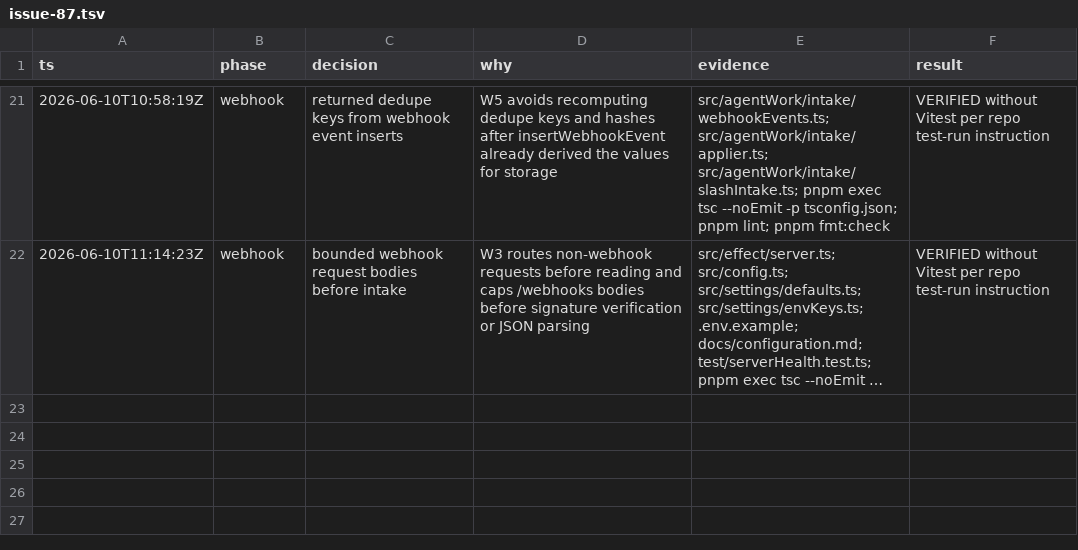
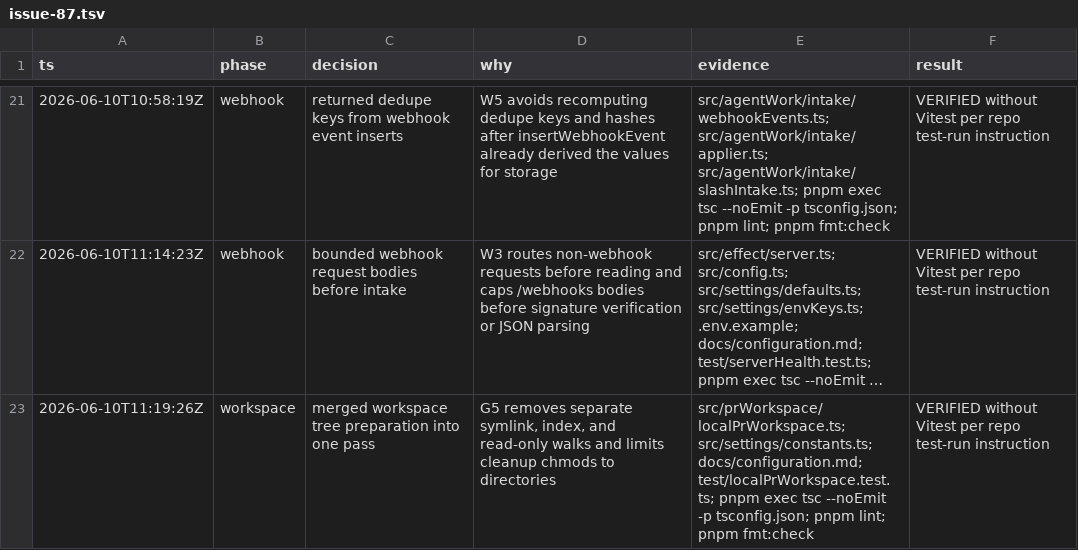
Before and after one commit to prathamdby/pr-agent, a TSV file: .audit/issue-87.tsv, drawn as a sheet; only a part is shown, gaps mark what is left out; long unchanged cells end in …; the diff names each change by its address in the sheet, - before the commit and + after, or states it on an @@ line.

Commit message:
perf: merge workspace tree prep walk
- Combine symlink pruning, index cleanup, and chmod repair in one bounded walk
- Limit cleanup chmod work to directories before recursive removal
- Add coverage for symlink removal and read-only checkout cleanup

```diff
--- a/.audit/issue-87.tsv
+++ b/.audit/issue-87.tsv
+row 23: 2026-06-10T11:19:26Z | workspace | merged workspace tree preparation into one pass | G5 removes separate symlink, index, and read-only walks and limits cleanup chmods to directories | src/prWorkspace/localPrWorkspace.ts; src/settings/constants.ts; docs/configuration.md; test/localPrWorkspace.test.ts; pnpm exec tsc --noEmit -p tsconfig.json; pnpm lint; pnpm fmt:check | VERIFIED without Vitest per repo test-run instruction
```
Also changed, not shown: 4 other files.
